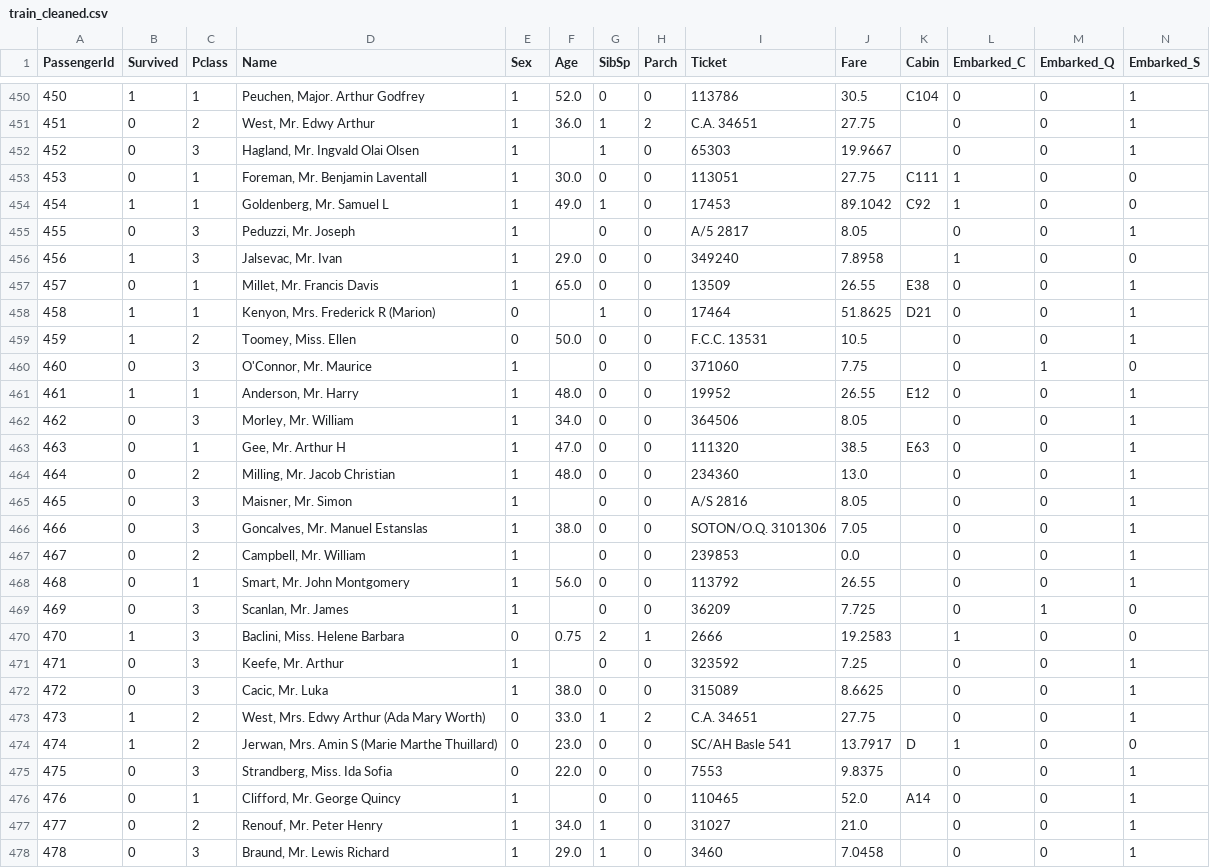
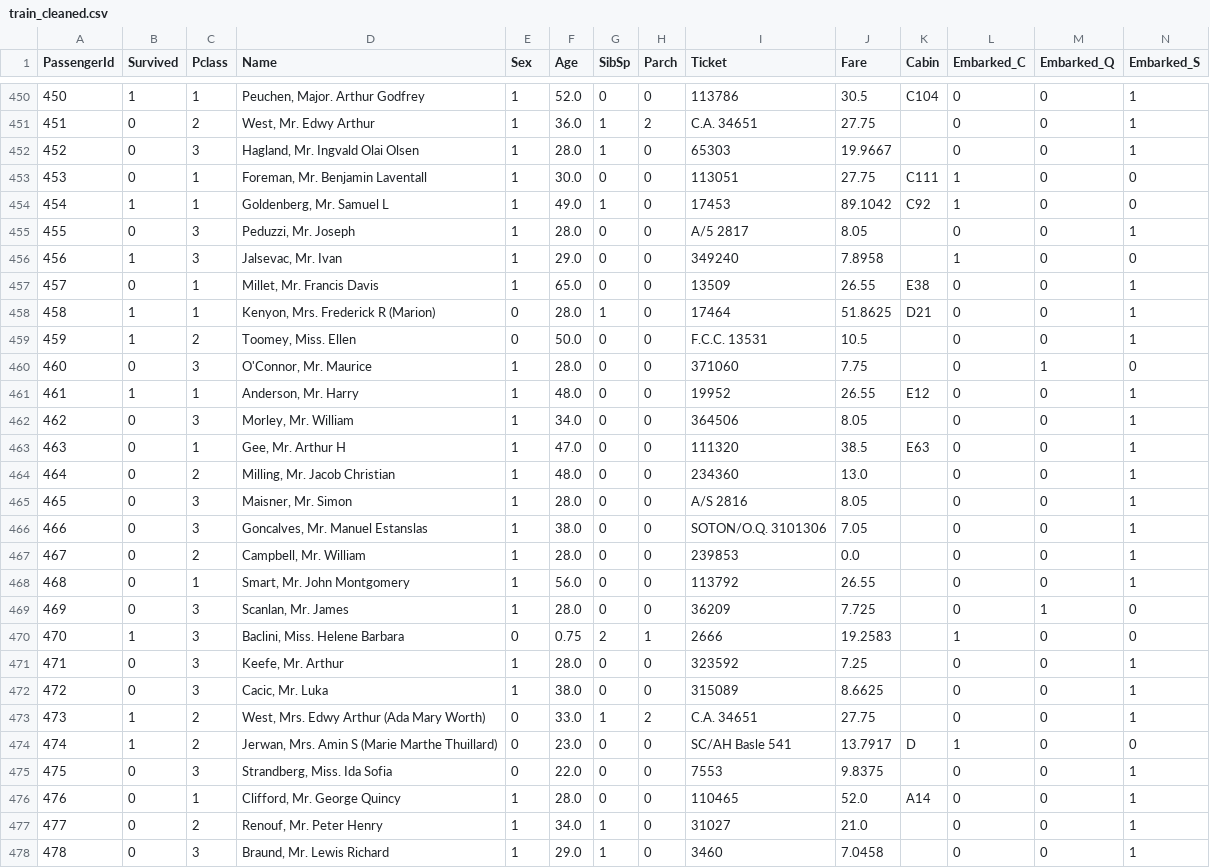
Before and after one commit to tonimurfid/Training_KaggleCompetition_Titanic, a CSV file: train_cleaned.csv, drawn as a sheet; only a part is shown, gaps mark what is left out; the diff covers the shown part only.

```diff
--- a/train_cleaned.csv
+++ b/train_cleaned.csv
@@ -451,11 +451,11 @@ PassengerId,Survived,Pclass,Name,Sex,Age,SibSp,Parch,Ticket,Fare,Cabin,Embarked_
 451,0,2,"West, Mr. Edwy Arthur",1,36.0,1,2,C.A. 34651,27.75,,0,0,1
-452,0,3,"Hagland, Mr. Ingvald Olai Olsen",1,,1,0,65303,19.9667,,0,0,1
+452,0,3,"Hagland, Mr. Ingvald Olai Olsen",1,28.0,1,0,65303,19.9667,,0,0,1
 453,0,1,"Foreman, Mr. Benjamin Laventall",1,30.0,0,0,113051,27.75,C111,1,0,0
 454,1,1,"Goldenberg, Mr. Samuel L",1,49.0,1,0,17453,89.1042,C92,1,0,0
-455,0,3,"Peduzzi, Mr. Joseph",1,,0,0,A/5 2817,8.05,,0,0,1
+455,0,3,"Peduzzi, Mr. Joseph",1,28.0,0,0,A/5 2817,8.05,,0,0,1
 456,1,3,"Jalsevac, Mr. Ivan",1,29.0,0,0,349240,7.8958,,1,0,0
 457,0,1,"Millet, Mr. Francis Davis",1,65.0,0,0,13509,26.55,E38,0,0,1
-458,1,1,"Kenyon, Mrs. Frederick R (Marion)",0,,1,0,17464,51.8625,D21,0,0,1
+458,1,1,"Kenyon, Mrs. Frederick R (Marion)",0,28.0,1,0,17464,51.8625,D21,0,0,1
 459,1,2,"Toomey, Miss. Ellen",0,50.0,0,0,F.C.C. 13531,10.5,,0,0,1
-460,0,3,"O'Connor, Mr. Maurice",1,,0,0,371060,7.75,,0,1,0
+460,0,3,"O'Connor, Mr. Maurice",1,28.0,0,0,371060,7.75,,0,1,0
 461,1,1,"Anderson, Mr. Harry",1,48.0,0,0,19952,26.55,E12,0,0,1
@@ -464,9 +464,9 @@ PassengerId,Survived,Pclass,Name,Sex,Age,SibSp,Parch,Ticket,Fare,Cabin,Embarked_
 464,0,2,"Milling, Mr. Jacob Christian",1,48.0,0,0,234360,13.0,,0,0,1
-465,0,3,"Maisner, Mr. Simon",1,,0,0,A/S 2816,8.05,,0,0,1
+465,0,3,"Maisner, Mr. Simon",1,28.0,0,0,A/S 2816,8.05,,0,0,1
 466,0,3,"Goncalves, Mr. Manuel Estanslas",1,38.0,0,0,SOTON/O.Q. 3101306,7.05,,0,0,1
-467,0,2,"Campbell, Mr. William",1,,0,0,239853,0.0,,0,0,1
+467,0,2,"Campbell, Mr. William",1,28.0,0,0,239853,0.0,,0,0,1
 468,0,1,"Smart, Mr. John Montgomery",1,56.0,0,0,113792,26.55,,0,0,1
-469,0,3,"Scanlan, Mr. James",1,,0,0,36209,7.725,,0,1,0
+469,0,3,"Scanlan, Mr. James",1,28.0,0,0,36209,7.725,,0,1,0
 470,1,3,"Baclini, Miss. Helene Barbara",0,0.75,2,1,2666,19.2583,,1,0,0
-471,0,3,"Keefe, Mr. Arthur",1,,0,0,323592,7.25,,0,0,1
+471,0,3,"Keefe, Mr. Arthur",1,28.0,0,0,323592,7.25,,0,0,1
 472,0,3,"Cacic, Mr. Luka",1,38.0,0,0,315089,8.6625,,0,0,1
@@ -475,3 +475,3 @@ PassengerId,Survived,Pclass,Name,Sex,Age,SibSp,Parch,Ticket,Fare,Cabin,Embarked_
 475,0,3,"Strandberg, Miss. Ida Sofia",0,22.0,0,0,7553,9.8375,,0,0,1
-476,0,1,"Clifford, Mr. George Quincy",1,,0,0,110465,52.0,A14,0,0,1
+476,0,1,"Clifford, Mr. George Quincy",1,28.0,0,0,110465,52.0,A14,0,0,1
 477,0,2,"Renouf, Mr. Peter Henry",1,34.0,1,0,31027,21.0,,0,0,1
```
Also changed, not shown: 168 edited cells elsewhere in this file, 1 other file.
